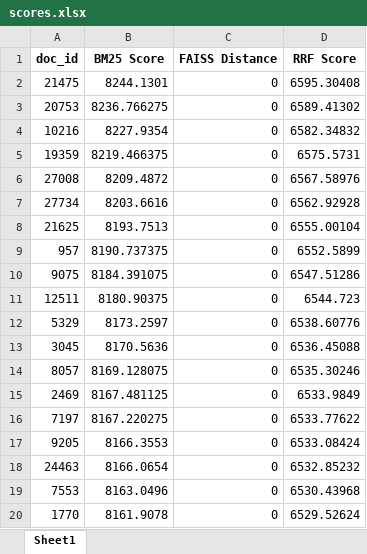
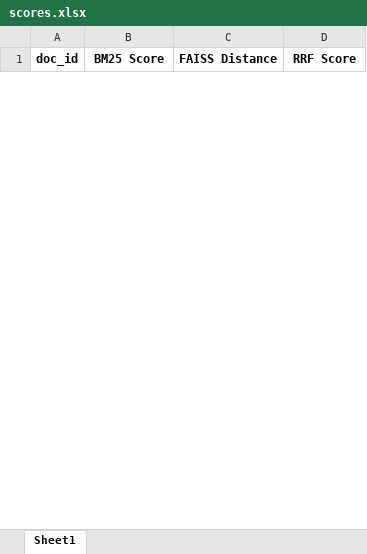
Before and after one commit to juliusvandermolen-gif/RAG_LUMC, an Excel workbook: output/scores.xlsx, sheet Sheet1, drawn as a sheet; only a part is shown; values as stored, in another font and other column widths than the file's, no borders; removed rows and columns are numbered as before the commit, all else as after; the diff covers the shown part only; the diff names each change by its address in the sheet, - before the commit and + after, or states it on an @@ line.

```diff
--- a/output/scores.xlsx (sheet Sheet1)
+++ b/output/scores.xlsx (sheet Sheet1)
-row 2: 21475 | 8244.1301 | 0 | 6595.30408
-row 3: 20753 | 8236.766275 | 0 | 6589.41302
-row 4: 10216 | 8227.9354 | 0 | 6582.34832
-row 5: 19359 | 8219.466375 | 0 | 6575.5731
-row 6: 27008 | 8209.4872 | 0 | 6567.58976
-row 7: 27734 | 8203.6616 | 0 | 6562.92928
-row 8: 21625 | 8193.7513 | 0 | 6555.00104
-row 9: 957 | 8190.737375 | 0 | 6552.5899
-row 10: 9075 | 8184.391075 | 0 | 6547.51286
-row 11: 12511 | 8180.90375 | 0 | 6544.723
-row 12: 5329 | 8173.2597 | 0 | 6538.60776
-row 13: 3045 | 8170.5636 | 0 | 6536.45088
-row 14: 8057 | 8169.128075 | 0 | 6535.30246
-row 15: 2469 | 8167.481125 | 0 | 6533.9849
-row 16: 7197 | 8167.220275 | 0 | 6533.77622
-row 17: 9205 | 8166.3553 | 0 | 6533.08424
-row 18: 24463 | 8166.0654 | 0 | 6532.85232
-row 19: 7553 | 8163.0496 | 0 | 6530.43968
-row 20: 1770 | 8161.9078 | 0 | 6529.52624
```
Also changed, not shown: 50 added rows and 31 removed rows elsewhere in this sheet, 16 other files.
